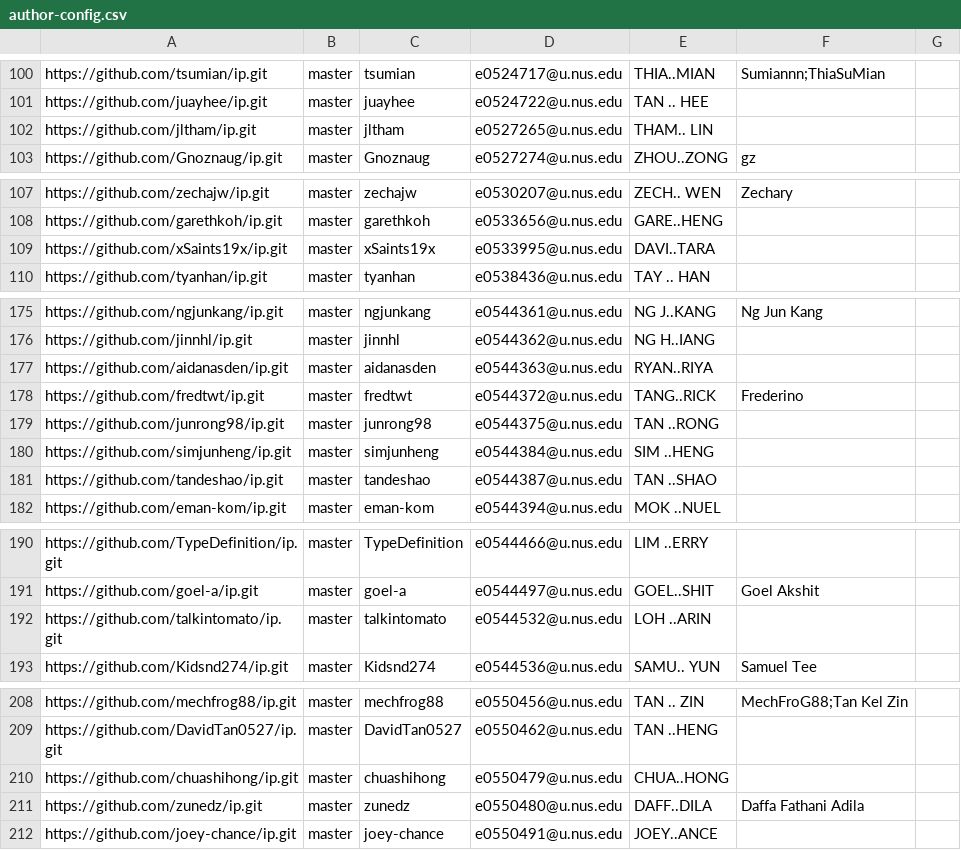
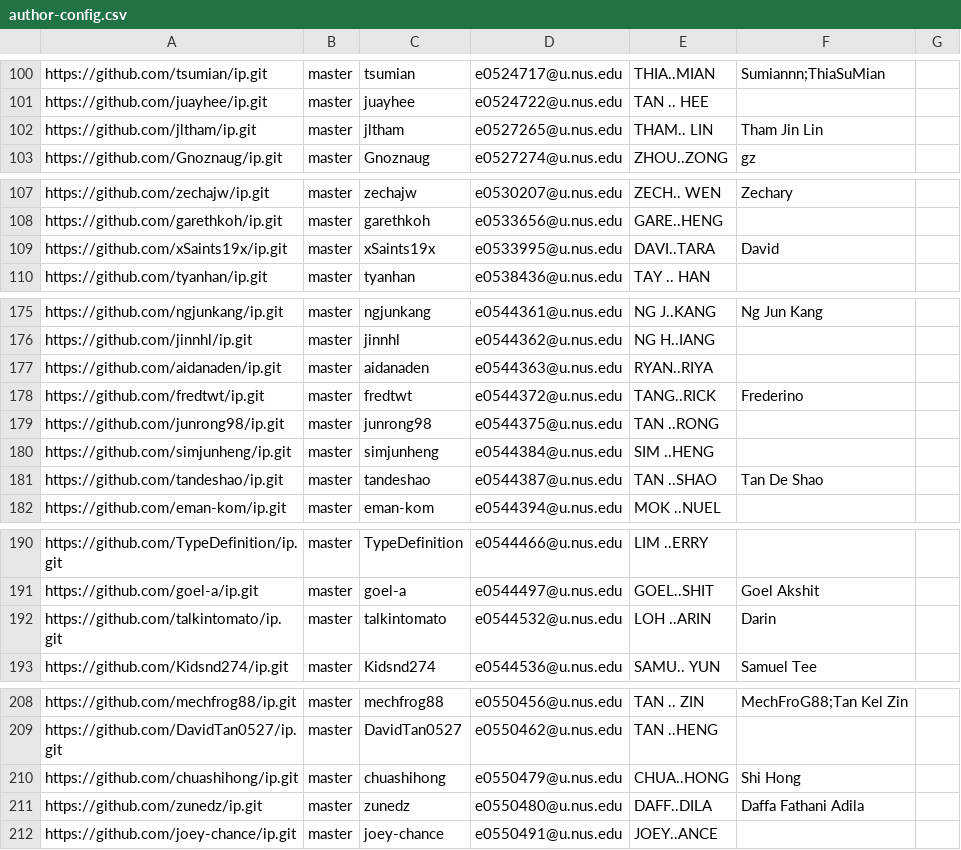
Before and after one commit to nus-cs2103-AY2122S2/ip-dashboard, a CSV file: configs/author-config.csv, drawn as a sheet; only a part is shown, gaps mark what is left out; the diff covers the shown part only.

Commit message:
Update configs

```diff
--- a/configs/author-config.csv
+++ b/configs/author-config.csv
@@ -101,3 +101,3 @@ https://github.com/tsumian/ip.git,master,tsumian,e0524717@u.nus.edu,THIA..MIAN,S
 https://github.com/juayhee/ip.git,master,juayhee,e0524722@u.nus.edu,TAN .. HEE,,
-https://github.com/jltham/ip.git,master,jltham,e0527265@u.nus.edu,THAM.. LIN,,
+https://github.com/jltham/ip.git,master,jltham,e0527265@u.nus.edu,THAM.. LIN,Tham Jin Lin,
 https://github.com/Gnoznaug/ip.git,master,Gnoznaug,e0527274@u.nus.edu,ZHOU..ZONG,gz,
@@ -108,3 +108,3 @@ https://github.com/zechajw/ip.git,master,zechajw,e0530207@u.nus.edu,ZECH.. WEN,Z
 https://github.com/garethkoh/ip.git,master,garethkoh,e0533656@u.nus.edu,GARE..HENG,,
-https://github.com/xSaints19x/ip.git,master,xSaints19x,e0533995@u.nus.edu,DAVI..TARA,,
+https://github.com/xSaints19x/ip.git,master,xSaints19x,e0533995@u.nus.edu,DAVI..TARA,David,
 https://github.com/tyanhan/ip.git,master,tyanhan,e0538436@u.nus.edu,TAY .. HAN,,
@@ -176,3 +176,3 @@ https://github.com/ngjunkang/ip.git,master,ngjunkang,e0544361@u.nus.edu,NG J..KA
 https://github.com/jinnhl/ip.git,master,jinnhl,e0544362@u.nus.edu,NG H..IANG,,
-https://github.com/aidanasden/ip.git,master,aidanasden,e0544363@u.nus.edu,RYAN..RIYA,,
+https://github.com/aidanaden/ip.git,master,aidanaden,e0544363@u.nus.edu,RYAN..RIYA,,
 https://github.com/fredtwt/ip.git,master,fredtwt,e0544372@u.nus.edu,TANG..RICK,Frederino,
@@ -180,3 +180,3 @@ https://github.com/junrong98/ip.git,master,junrong98,e0544375@u.nus.edu,TAN ..RO
 https://github.com/simjunheng/ip.git,master,simjunheng,e0544384@u.nus.edu,SIM ..HENG,,
-https://github.com/tandeshao/ip.git,master,tandeshao,e0544387@u.nus.edu,TAN ..SHAO,,
+https://github.com/tandeshao/ip.git,master,tandeshao,e0544387@u.nus.edu,TAN ..SHAO,Tan De Shao,
 https://github.com/eman-kom/ip.git,master,eman-kom,e0544394@u.nus.edu,MOK ..NUEL,,
@@ -191,3 +191,3 @@ https://github.com/TypeDefinition/ip.git,master,TypeDefinition,e0544466@u.nus.ed
 https://github.com/goel-a/ip.git,master,goel-a,e0544497@u.nus.edu,GOEL..SHIT,Goel Akshit,
-https://github.com/talkintomato/ip.git,master,talkintomato,e0544532@u.nus.edu,LOH ..ARIN,,
+https://github.com/talkintomato/ip.git,master,talkintomato,e0544532@u.nus.edu,LOH ..ARIN,Darin,
 https://github.com/Kidsnd274/ip.git,master,Kidsnd274,e0544536@u.nus.edu,SAMU.. YUN,Samuel Tee,
@@ -209,3 +209,3 @@ https://github.com/mechfrog88/ip.git,master,mechfrog88,e0550456@u.nus.edu,TAN ..
 https://github.com/DavidTan0527/ip.git,master,DavidTan0527,e0550462@u.nus.edu,TAN ..HENG,,
-https://github.com/chuashihong/ip.git,master,chuashihong,e0550479@u.nus.edu,CHUA..HONG,,
+https://github.com/chuashihong/ip.git,master,chuashihong,e0550479@u.nus.edu,CHUA..HONG,Shi Hong,
 https://github.com/zunedz/ip.git,master,zunedz,e0550480@u.nus.edu,DAFF..DILA,Daffa Fathani Adila,
```
Also changed, not shown: 1 edited cell elsewhere in this file, configs/repo-config.csv.
